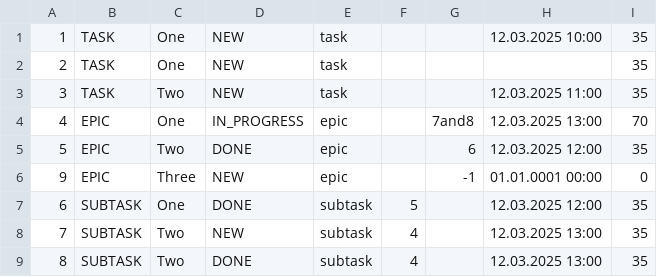
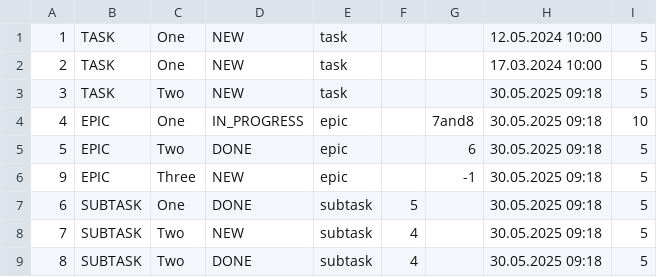
Before and after one commit to NikitaSemenov269/java-kanban, a CSV file: autoSave.csv, drawn as a sheet.

```diff
--- a/autoSave.csv
+++ b/autoSave.csv
@@ -1,9 +1,9 @@
-1,TASK,One,NEW,task,,,12.03.2025 10:00,35
-2,TASK,One,NEW,task,,,,35
-3,TASK,Two,NEW,task,,,12.03.2025 11:00,35
-4,EPIC,One,IN_PROGRESS,epic,,7and8,12.03.2025 13:00,70
-5,EPIC,Two,DONE,epic,,6,12.03.2025 12:00,35
-9,EPIC,Three ,NEW,epic,,-1,01.01.0001 00:00,0
-6,SUBTASK,One,DONE,subtask,5,,12.03.2025 12:00,35
-7,SUBTASK,Two,NEW,subtask,4,,12.03.2025 13:00,35
-8,SUBTASK,Two,DONE,subtask,4,,12.03.2025 13:00,35
+1,TASK,One,NEW,task,,,12.05.2024 10:00,5
+2,TASK,One,NEW,task,,,17.03.2024 10:00,5
+3,TASK,Two,NEW,task,,,30.05.2025 09:18,5
+4,EPIC,One,IN_PROGRESS,epic,,7and8,30.05.2025 09:18,10
+5,EPIC,Two,DONE,epic,,6,30.05.2025 09:18,5
+9,EPIC,Three ,NEW,epic,,-1,30.05.2025 09:18,5
+6,SUBTASK,One,DONE,subtask,5,,30.05.2025 09:18,5
+7,SUBTASK,Two,NEW,subtask,4,,30.05.2025 09:18,5
+8,SUBTASK,Two,DONE,subtask,4,,30.05.2025 09:18,5
```
Also changed, not shown: 11 other files.
